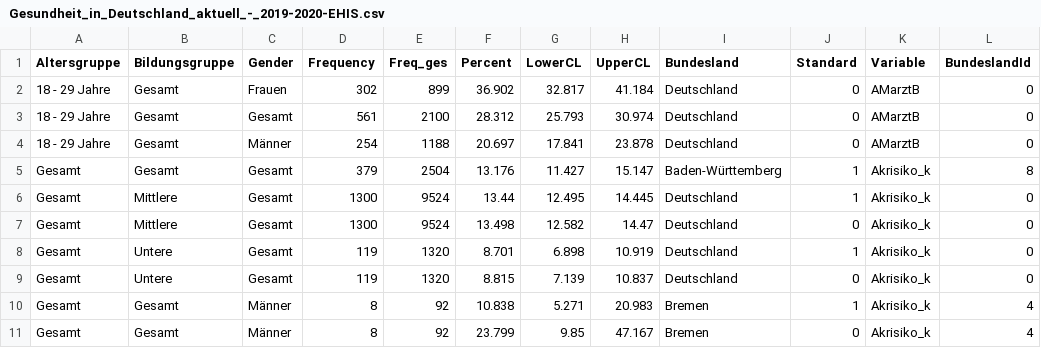
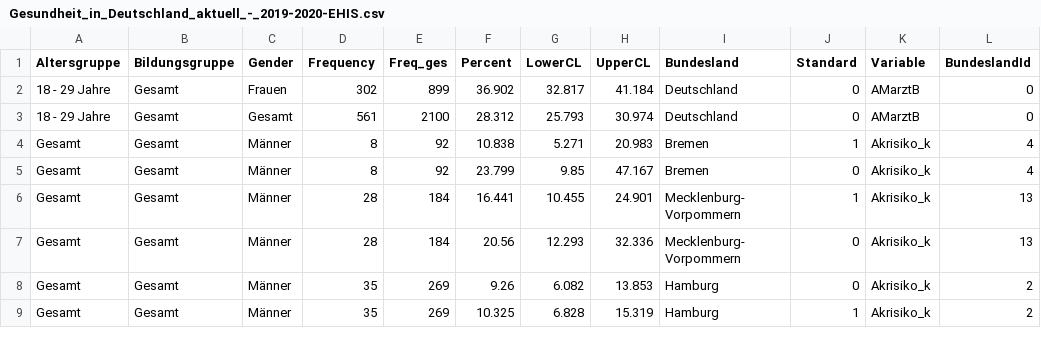
Before and after one commit to knutator2/Metadaten_Test, a CSV file: Gesundheit_in_Deutschland_aktuell_-_2019-2020-EHIS.csv, drawn as a sheet; only a part is shown; the shorter side is filled out with more unchanged rows; the diff names each change by its address in the sheet, - before the commit and + after, or states it on an @@ line.

```diff
--- a/Gesundheit_in_Deutschland_aktuell_-_2019-2020-EHIS.csv
+++ b/Gesundheit_in_Deutschland_aktuell_-_2019-2020-EHIS.csv
-row 4: 18 - 29 Jahre | Gesamt | Männer | 254 | 1188 | 20.697 | 17.841 | 23.878 | Deutschland | 0 | AMarztB | 0
-row 5: Gesamt | Gesamt | Gesamt | 379 | 2504 | 13.176 | 11.427 | 15.147 | Baden-Württemberg | 1 | Akrisiko_k | 8
-row 6: Gesamt | Mittlere | Gesamt | 1300 | 9524 | 13.44 | 12.495 | 14.445 | Deutschland | 1 | Akrisiko_k | 0
-row 7: Gesamt | Mittlere | Gesamt | 1300 | 9524 | 13.498 | 12.582 | 14.47 | Deutschland | 0 | Akrisiko_k | 0
-row 8: Gesamt | Untere | Gesamt | 119 | 1320 | 8.701 | 6.898 | 10.919 | Deutschland | 1 | Akrisiko_k | 0
-row 9: Gesamt | Untere | Gesamt | 119 | 1320 | 8.815 | 7.139 | 10.837 | Deutschland | 0 | Akrisiko_k | 0
```
Also changed, not shown: 5 other files.
